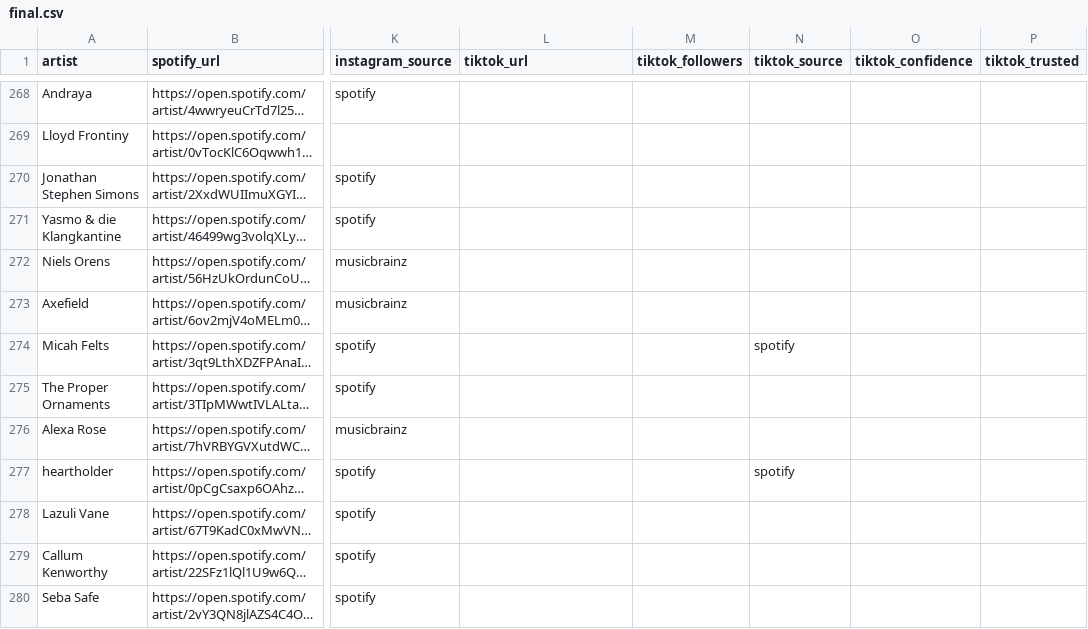
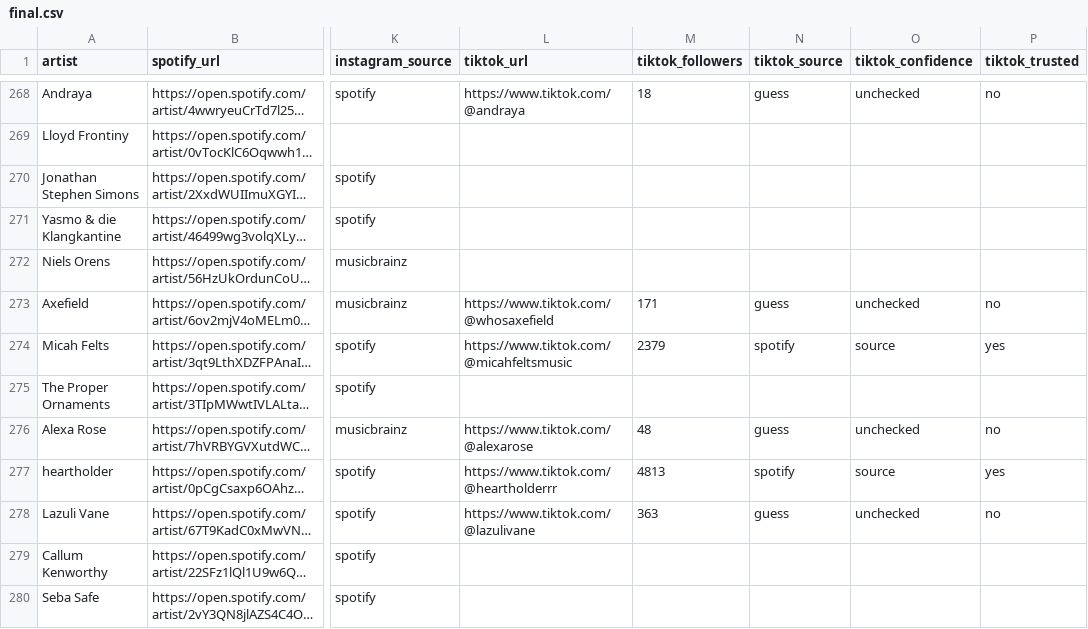
Before and after one commit to hrmongus/propagandistan1, a CSV file: scripts/spotify-popularity/data/final.csv, drawn as a sheet; only a part is shown, gaps mark what is left out; long unchanged cells end in …; the diff covers the shown part only; the diff names each change by its address in the sheet, - before the commit and + after, or states it on an @@ line.

```diff
--- a/scripts/spotify-popularity/data/final.csv
+++ b/scripts/spotify-popularity/data/final.csv
-L268 (tiktok_url): (empty)
+L268 (tiktok_url): https://www.tiktok.com/@andraya
-M268 (tiktok_followers): (empty)
+M268 (tiktok_followers): 18
-N268 (tiktok_source): (empty)
+N268 (tiktok_source): guess
-O268 (tiktok_confidence): (empty)
+O268 (tiktok_confidence): unchecked
-P268 (tiktok_trusted): (empty)
+P268 (tiktok_trusted): no
-L273 (tiktok_url): (empty)
+L273 (tiktok_url): https://www.tiktok.com/@whosaxefield
-M273 (tiktok_followers): (empty)
+M273 (tiktok_followers): 171
-N273 (tiktok_source): (empty)
+N273 (tiktok_source): guess
-O273 (tiktok_confidence): (empty)
+O273 (tiktok_confidence): unchecked
-P273 (tiktok_trusted): (empty)
+P273 (tiktok_trusted): no
-L274 (tiktok_url): (empty)
+L274 (tiktok_url): https://www.tiktok.com/@micahfeltsmusic
-M274 (tiktok_followers): (empty)
+M274 (tiktok_followers): 2379
-O274 (tiktok_confidence): (empty)
+O274 (tiktok_confidence): source
-P274 (tiktok_trusted): (empty)
+P274 (tiktok_trusted): yes
-L276 (tiktok_url): (empty)
+L276 (tiktok_url): https://www.tiktok.com/@alexarose
-M276 (tiktok_followers): (empty)
+M276 (tiktok_followers): 48
-N276 (tiktok_source): (empty)
+N276 (tiktok_source): guess
-O276 (tiktok_confidence): (empty)
+O276 (tiktok_confidence): unchecked
-P276 (tiktok_trusted): (empty)
+P276 (tiktok_trusted): no
-L277 (tiktok_url): (empty)
+L277 (tiktok_url): https://www.tiktok.com/@heartholderrr
-M277 (tiktok_followers): (empty)
+M277 (tiktok_followers): 4813
-O277 (tiktok_confidence): (empty)
+O277 (tiktok_confidence): source
-P277 (tiktok_trusted): (empty)
+P277 (tiktok_trusted): yes
-L278 (tiktok_url): (empty)
+L278 (tiktok_url): https://www.tiktok.com/@lazulivane
-M278 (tiktok_followers): (empty)
+M278 (tiktok_followers): 363
-N278 (tiktok_source): (empty)
+N278 (tiktok_source): guess
-O278 (tiktok_confidence): (empty)
+O278 (tiktok_confidence): unchecked
-P278 (tiktok_trusted): (empty)
+P278 (tiktok_trusted): no
```
Also changed, not shown: 50 edited cells elsewhere in this file, scripts/spotify-popularity/data/socials.csv, 2 other files.
